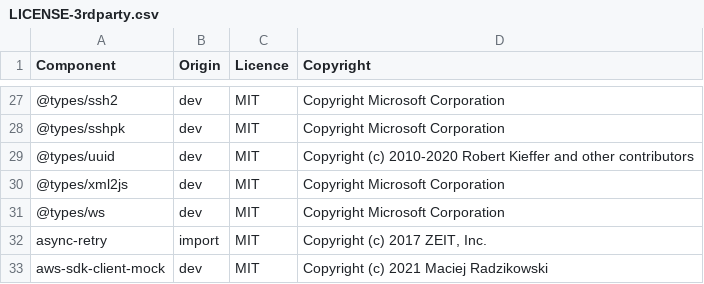
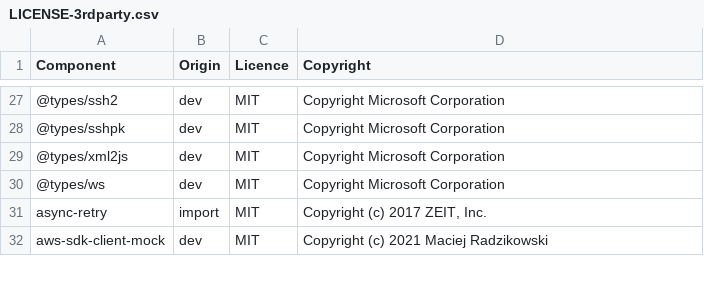
Before and after one commit to DataDog/datadog-ci, a CSV file: LICENSE-3rdparty.csv, drawn as a sheet; only a part is shown, gaps mark what is left out.

Commit message:
Update licenses

```diff
--- a/LICENSE-3rdparty.csv
+++ b/LICENSE-3rdparty.csv
@@ -28,3 +28,2 @@ Component,Origin,Licence,Copyright
 @types/sshpk,dev,MIT,Copyright Microsoft Corporation
-@types/uuid,dev,MIT,Copyright (c) 2010-2020 Robert Kieffer and other contributors
 @types/xml2js,dev,MIT,Copyright Microsoft Corporation
```
